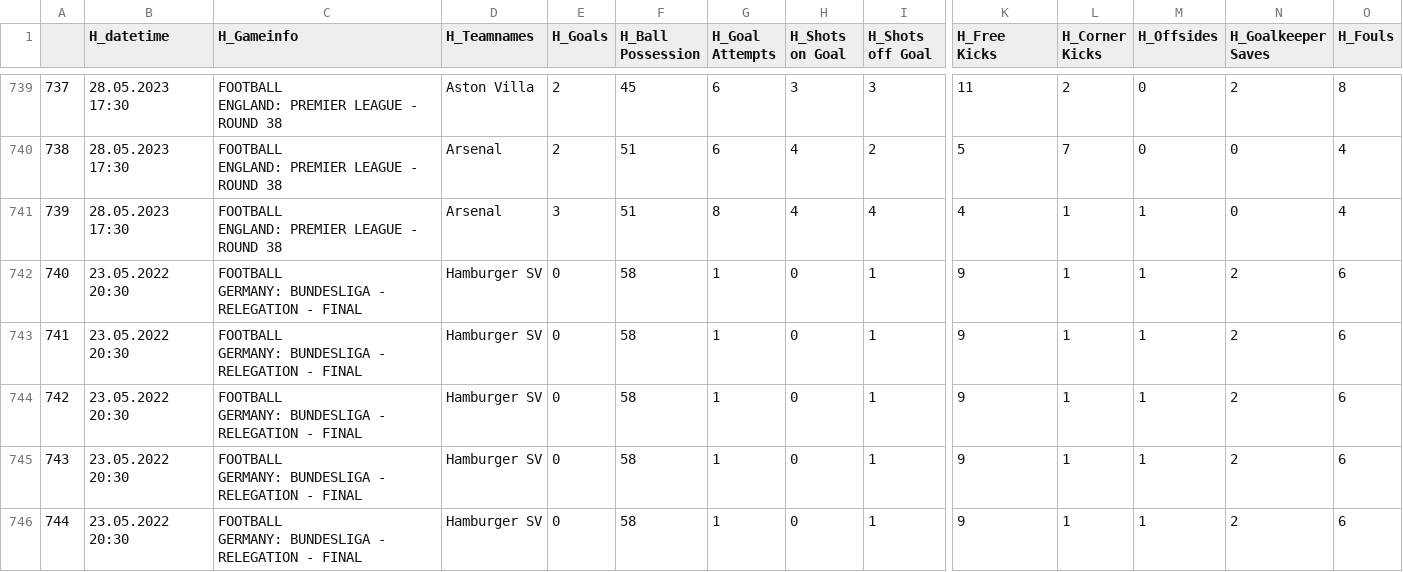
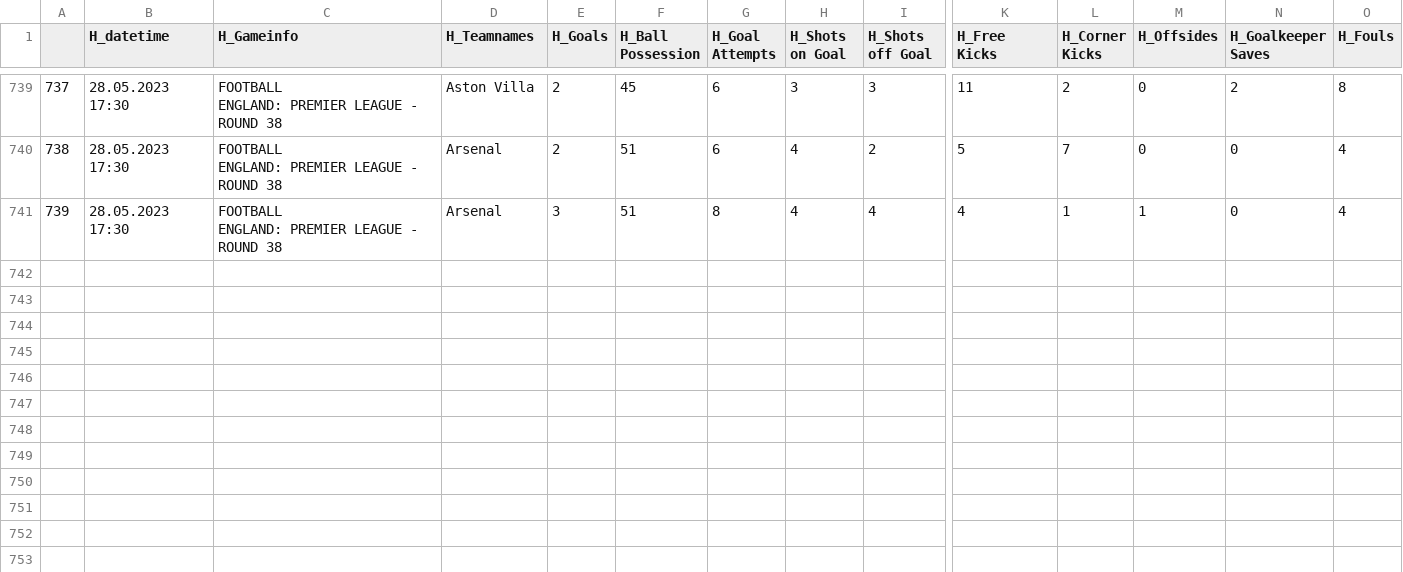
Before and after one commit to mgebele/football_stats, a CSV file: data/htdatan/pl_2223.csv, drawn as a sheet; only a part is shown, gaps mark what is left out; rows hold the shown columns only; ↵ is a line break in a cell; the diff names each change by its address in the sheet, - before the commit and + after, or states it on an @@ line.

Commit message:
fix pl dataset

```diff
--- a/data/htdatan/pl_2223.csv
+++ b/data/htdatan/pl_2223.csv
-row 742: 740 | 23.05.2022 20:30 | FOOTBALL ↵ GERMANY: BUNDESLIGA - RELEGATION - FINAL | Hamburger SV | 0 | 58 | 1 | 0 | 1 | 9 | 1 | 1 | 2 | 6
-row 743: 741 | 23.05.2022 20:30 | FOOTBALL ↵ GERMANY: BUNDESLIGA - RELEGATION - FINAL | Hamburger SV | 0 | 58 | 1 | 0 | 1 | 9 | 1 | 1 | 2 | 6
-row 744: 742 | 23.05.2022 20:30 | FOOTBALL ↵ GERMANY: BUNDESLIGA - RELEGATION - FINAL | Hamburger SV | 0 | 58 | 1 | 0 | 1 | 9 | 1 | 1 | 2 | 6
-row 745: 743 | 23.05.2022 20:30 | FOOTBALL ↵ GERMANY: BUNDESLIGA - RELEGATION - FINAL | Hamburger SV | 0 | 58 | 1 | 0 | 1 | 9 | 1 | 1 | 2 | 6
-row 746: 744 | 23.05.2022 20:30 | FOOTBALL ↵ GERMANY: BUNDESLIGA - RELEGATION - FINAL | Hamburger SV | 0 | 58 | 1 | 0 | 1 | 9 | 1 | 1 | 2 | 6
```
